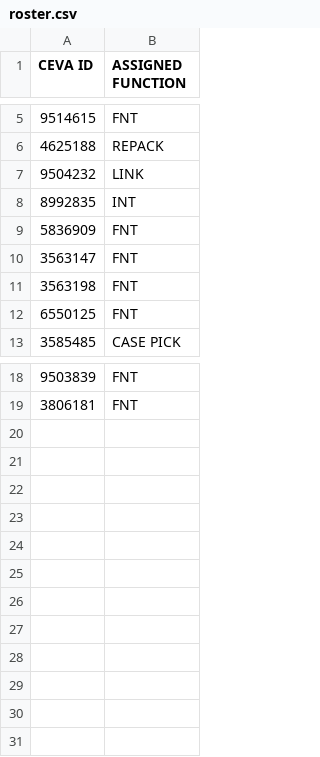
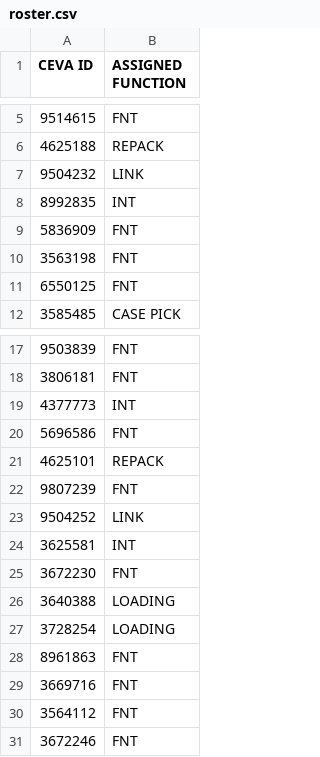
Before and after one commit to FSCFERRERO/ferrero-roster, a CSV file: roster.csv, drawn as a sheet; only a part is shown, gaps mark what is left out.

Commit message:
Update roster.csv

```diff
--- a/roster.csv
+++ b/roster.csv
@@ -9,3 +9,2 @@ CEVA ID,ASSIGNED FUNCTION
 5836909	,FNT
-3563147	,FNT
 3563198	,FNT
@@ -19 +18,14 @@ CEVA ID,ASSIGNED FUNCTION
 3806181	,FNT
+4377773	,INT
+5696586	,FNT
+4625101	,REPACK
+9807239	,FNT
+9504252	,LINK
+3625581	,INT
+3672230	,FNT
+3640388	,LOADING
+3728254	,LOADING
+8961863	,FNT
+3669716	,FNT
+3564112	,FNT
+3672246	,FNT
```
